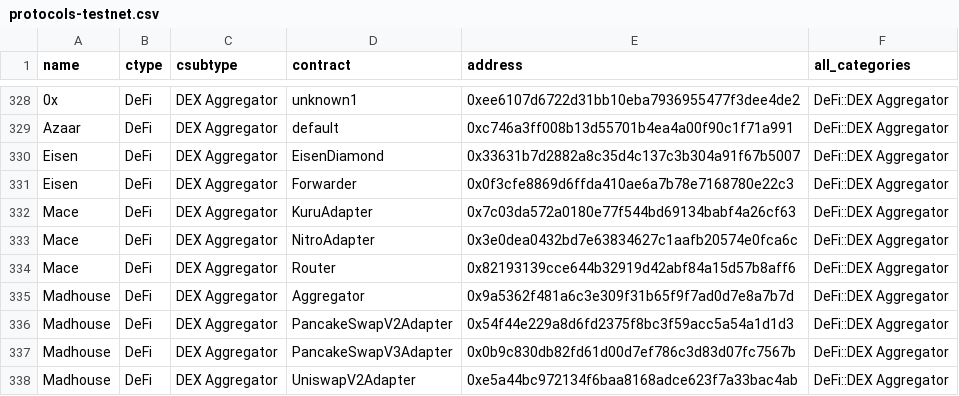
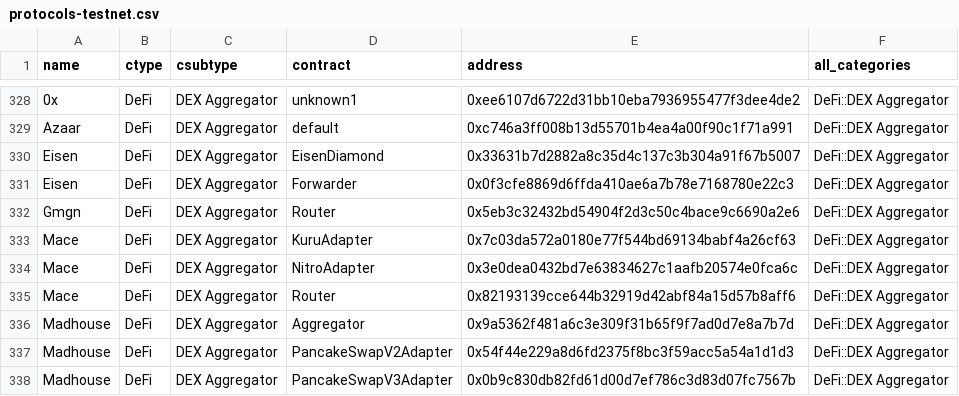
Before and after one commit to monad-crypto/protocols, a CSV file: protocols-testnet.csv, drawn as a sheet; only a part is shown, gaps mark what is left out; the shorter side is filled out with more unchanged rows; the diff names each change by its address in the sheet, - before the commit and + after, or states it on an @@ line.

```diff
--- a/protocols-testnet.csv
+++ b/protocols-testnet.csv
+row 332: Gmgn | DeFi | DEX Aggregator | Router | 0x5eb3c32432bd54904f2d3c50c4bace9c6690a2e6 | DeFi::DEX Aggregator
```
